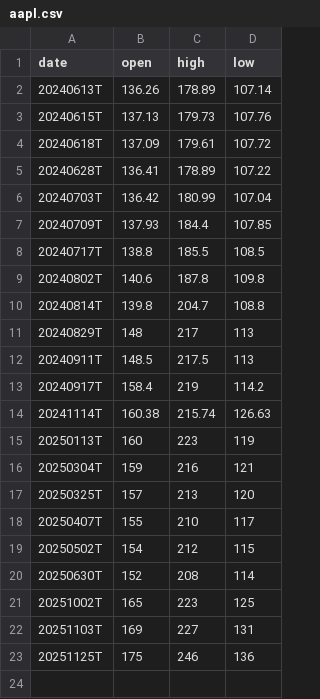
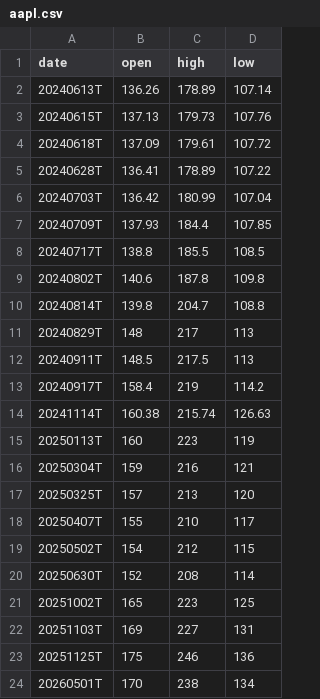
Before and after one commit to alessiofx/ml-iv, a CSV file: data/aapl.csv, drawn as a sheet; the diff names each change by its address in the sheet, - before the commit and + after, or states it on an @@ line.

Commit message:
Update aapl.csv

```diff
--- a/data/aapl.csv
+++ b/data/aapl.csv
+row 24: 20260501T | 170 | 238 | 134
```
